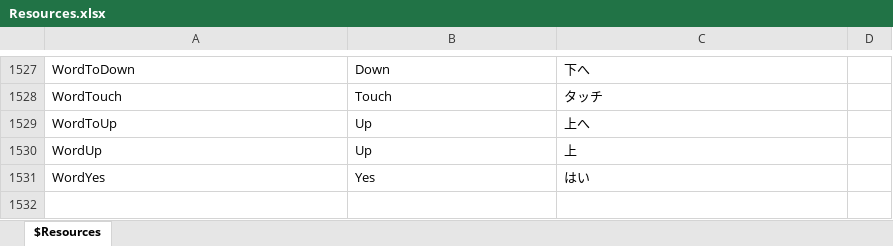
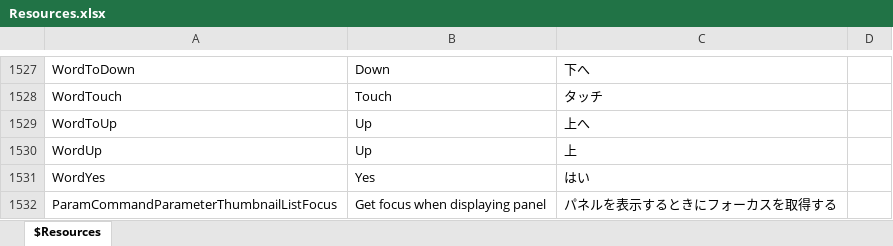
Before and after one commit to karma-sun/neeview, an Excel workbook: Language/Resources.xlsx, sheet $Resources, drawn as a sheet; only a part is shown, gaps mark what is left out; values as stored, in another font and other column widths than the file's, no borders; the diff names each change by its address in the sheet, - before the commit and + after, or states it on an @@ line.

```diff
--- a/Language/Resources.xlsx (sheet $Resources)
+++ b/Language/Resources.xlsx (sheet $Resources)
+row 1532: ParamCommandParameterThumbnailListFocus | Get focus when displaying panel | パネルを表示するときにフォーカスを取得する
```
Also changed, not shown: 10 other files.
